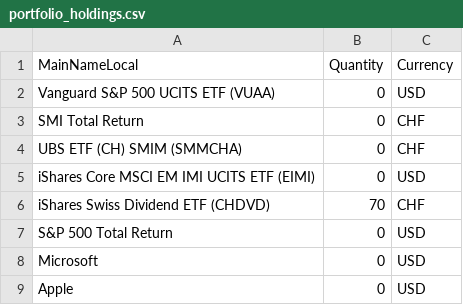
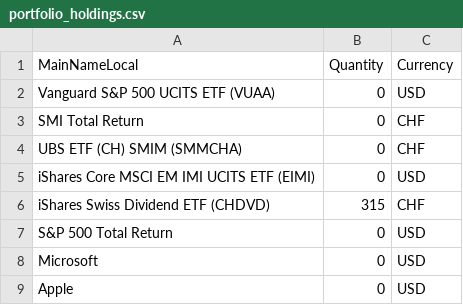
Before and after one commit to Munotstadt/financialdatacollector-public, a CSV file: portfolio_holdings.csv, drawn as a sheet; only a part is shown.

Commit message:
Update portfolio holdings via edit page (2026-07-20T06:33:05.262Z)

```diff
--- a/portfolio_holdings.csv
+++ b/portfolio_holdings.csv
@@ -5,3 +5,3 @@ UBS ETF (CH) SMIM (SMMCHA),0,CHF
 iShares Core MSCI EM IMI UCITS ETF (EIMI),0,USD
-iShares Swiss Dividend ETF (CHDVD),70,CHF
+iShares Swiss Dividend ETF (CHDVD),315,CHF
 S&P 500 Total Return,0,USD
```
